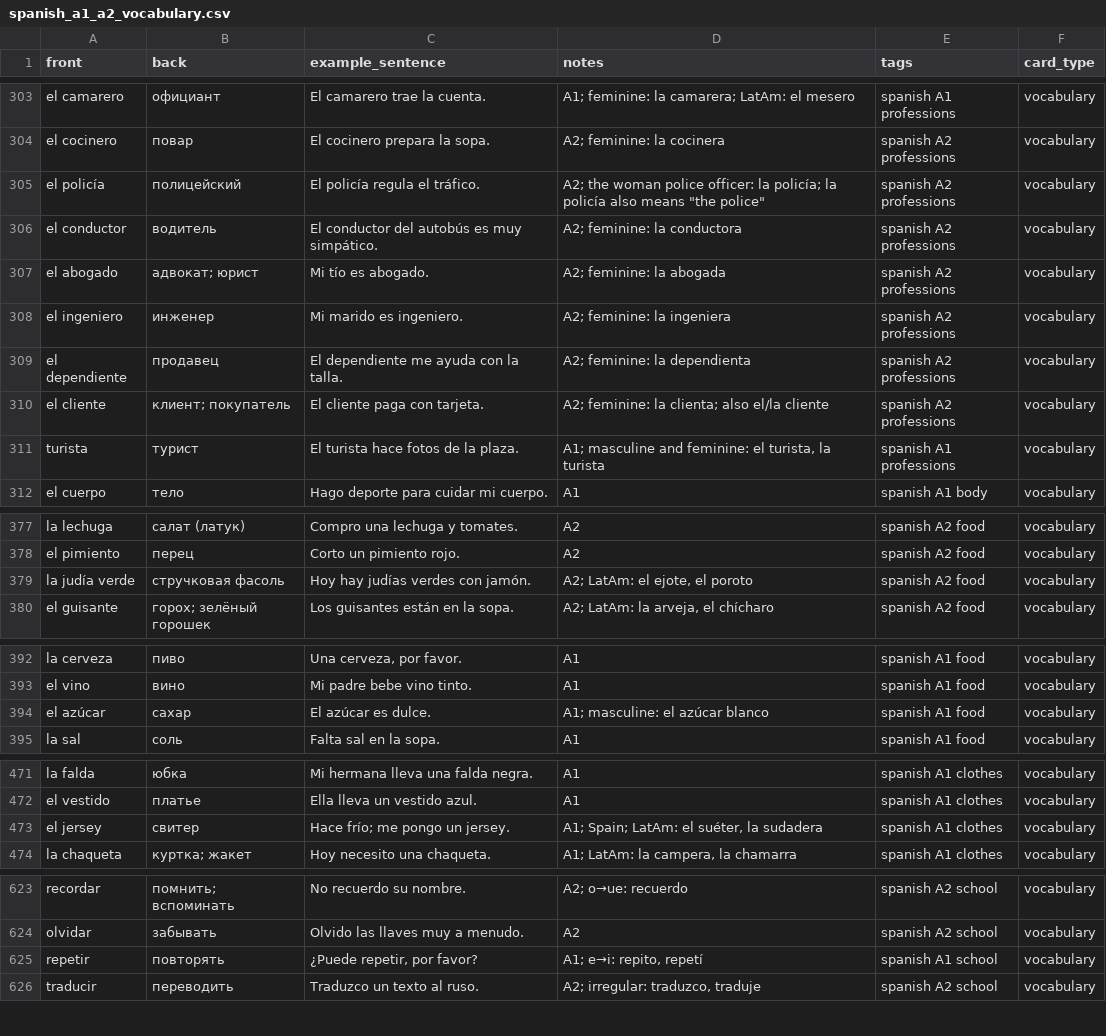
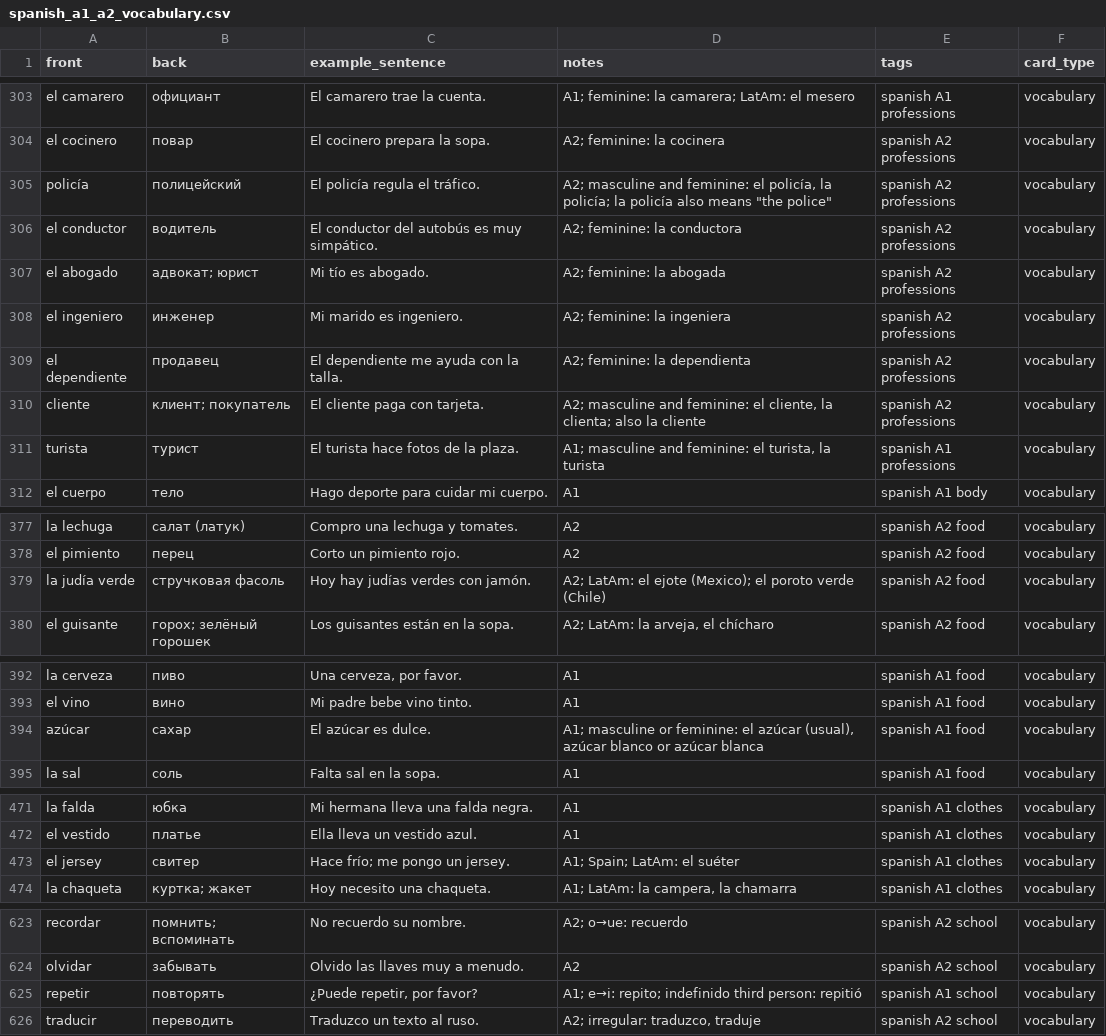
Before and after one commit to dmzabelskiy/flashcards_app, a CSV file: card_sets/ES-RU/spanish_a1_a2_vocabulary.csv, drawn as a sheet; only a part is shown, gaps mark what is left out; the diff covers the shown part only.

Commit message:
Fix the ES-RU word list fronts, glosses and notes from the review

```diff
--- a/card_sets/ES-RU/spanish_a1_a2_vocabulary.csv
+++ b/card_sets/ES-RU/spanish_a1_a2_vocabulary.csv
@@ -304,3 +304,3 @@ el camarero,официант,El camarero trae la cuenta.,A1; feminine: la camare
 el cocinero,повар,El cocinero prepara la sopa.,A2; feminine: la cocinera,spanish A2 professions,vocabulary
-el policía,полицейский,El policía regula el tráfico.,"A2; the woman police officer: la policía; la policía also means ""the police""",spanish A2 professions,vocabulary
+policía,полицейский,El policía regula el tráfico.,"A2; masculine and feminine: el policía, la policía; la policía also means ""the police""",spanish A2 professions,vocabulary
 el conductor,водитель,El conductor del autobús es muy simpático.,A2; feminine: la conductora,spanish A2 professions,vocabulary
@@ -309,3 +309,3 @@ el ingeniero,инженер,Mi marido es ingeniero.,A2; feminine: la ingeniera,s
 el dependiente,продавец,El dependiente me ayuda con la talla.,A2; feminine: la dependienta,spanish A2 professions,vocabulary
-el cliente,клиент; покупатель,El cliente paga con tarjeta.,A2; feminine: la clienta; also el/la cliente,spanish A2 professions,vocabulary
+cliente,клиент; покупатель,El cliente paga con tarjeta.,"A2; masculine and feminine: el cliente, la clienta; also la cliente",spanish A2 professions,vocabulary
 turista,турист,El turista hace fotos de la plaza.,"A1; masculine and feminine: el turista, la turista",spanish A1 professions,vocabulary
@@ -378,3 +378,3 @@ la lechuga,салат (латук),Compro una lechuga y tomates.,A2,spanish A2 f
 el pimiento,перец,Corto un pimiento rojo.,A2,spanish A2 food,vocabulary
-la judía verde,стручковая фасоль,Hoy hay judías verdes con jamón.,"A2; LatAm: el ejote, el poroto",spanish A2 food,vocabulary
+la judía verde,стручковая фасоль,Hoy hay judías verdes con jamón.,A2; LatAm: el ejote (Mexico); el poroto verde (Chile),spanish A2 food,vocabulary
 el guisante,горох; зелёный горошек,Los guisantes están en la sopa.,"A2; LatAm: la arveja, el chícharo",spanish A2 food,vocabulary
@@ -393,3 +393,3 @@ la cerveza,пиво,"Una cerveza, por favor.",A1,spanish A1 food,vocabulary
 el vino,вино,Mi padre bebe vino tinto.,A1,spanish A1 food,vocabulary
-el azúcar,сахар,El azúcar es dulce.,A1; masculine: el azúcar blanco,spanish A1 food,vocabulary
+azúcar,сахар,El azúcar es dulce.,"A1; masculine or feminine: el azúcar (usual), azúcar blanco or azúcar blanca",spanish A1 food,vocabulary
 la sal,соль,Falta sal en la sopa.,A1,spanish A1 food,vocabulary
@@ -472,3 +472,3 @@ la falda,юбка,Mi hermana lleva una falda negra.,A1,spanish A1 clothes,vocabu
 el vestido,платье,Ella lleva un vestido azul.,A1,spanish A1 clothes,vocabulary
-el jersey,свитер,Hace frío; me pongo un jersey.,"A1; Spain; LatAm: el suéter, la sudadera",spanish A1 clothes,vocabulary
+el jersey,свитер,Hace frío; me pongo un jersey.,A1; Spain; LatAm: el suéter,spanish A1 clothes,vocabulary
 la chaqueta,куртка; жакет,Hoy necesito una chaqueta.,"A1; LatAm: la campera, la chamarra",spanish A1 clothes,vocabulary
@@ -624,3 +624,3 @@ recordar,помнить; вспоминать,No recuerdo su nombre.,A2; o→ue:
 olvidar,забывать,Olvido las llaves muy a menudo.,A2,spanish A2 school,vocabulary
-repetir,повторять,"¿Puede repetir, por favor?","A1; e→i: repito, repetí",spanish A1 school,vocabulary
+repetir,повторять,"¿Puede repetir, por favor?",A1; e→i: repito; indefinido third person: repitió,spanish A1 school,vocabulary
 traducir,переводить,Traduzco un texto al ruso.,"A2; irregular: traduzco, traduje",spanish A2 school,vocabulary
```
Also changed, not shown: 7 edited cells elsewhere in this file.
